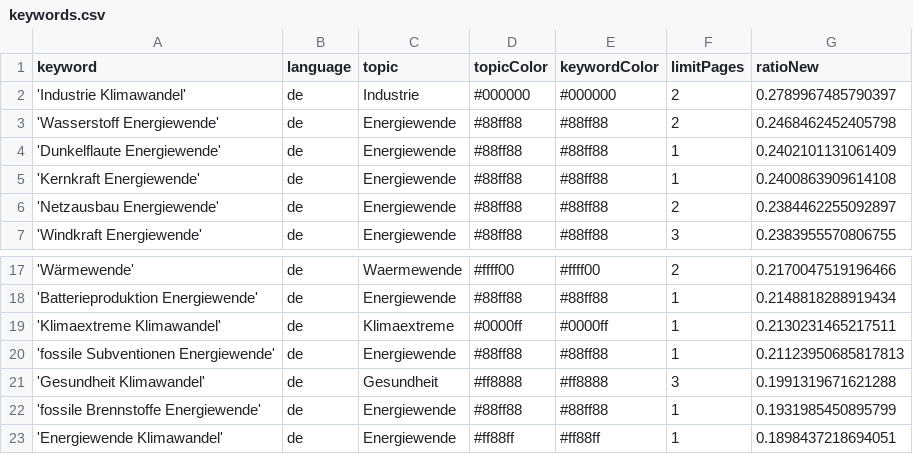
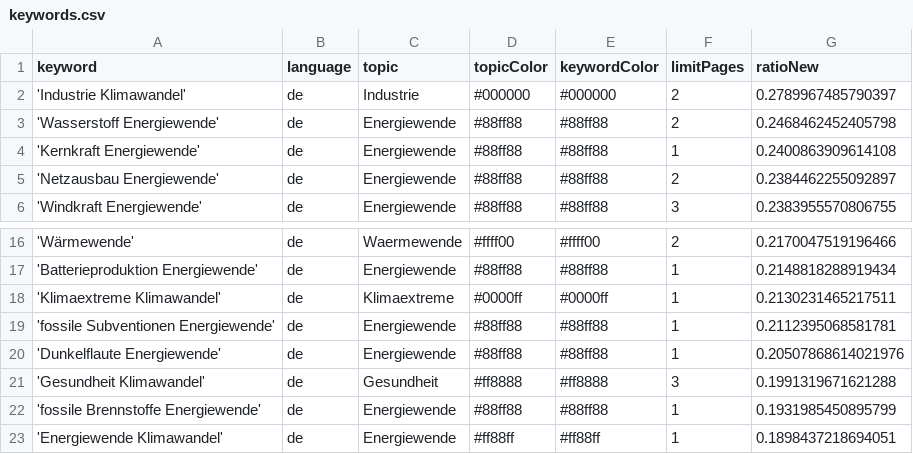
Before and after one commit to daschu83-news/climateIsComing, a CSV file: keywords.csv, drawn as a sheet; only a part is shown, gaps mark what is left out.

Commit message:
Commit from GitHub Actions (harvest:0.0)

```diff
--- a/keywords.csv
+++ b/keywords.csv
@@ -3,3 +3,2 @@ keyword,language,topic,topicColor,keywordColor,limitPages,ratioNew
 'Wasserstoff Energiewende',de,Energiewende,#88ff88,#88ff88,2,0.2468462452405798
-'Dunkelflaute Energiewende',de,Energiewende,#88ff88,#88ff88,1,0.2402101131061409
 'Kernkraft Energiewende',de,Energiewende,#88ff88,#88ff88,1,0.2400863909614108
@@ -19,3 +18,4 @@ keyword,language,topic,topicColor,keywordColor,limitPages,ratioNew
 'Klimaextreme Klimawandel',de,Klimaextreme,#0000ff,#0000ff,1,0.2130231465217511
-'fossile Subventionen Energiewende',de,Energiewende,#88ff88,#88ff88,1,0.21123950685817813
+'fossile Subventionen Energiewende',de,Energiewende,#88ff88,#88ff88,1,0.2112395068581781
+'Dunkelflaute Energiewende',de,Energiewende,#88ff88,#88ff88,1,0.20507868614021976
 'Gesundheit Klimawandel',de,Gesundheit,#ff8888,#ff8888,3,0.1991319671621288
```
